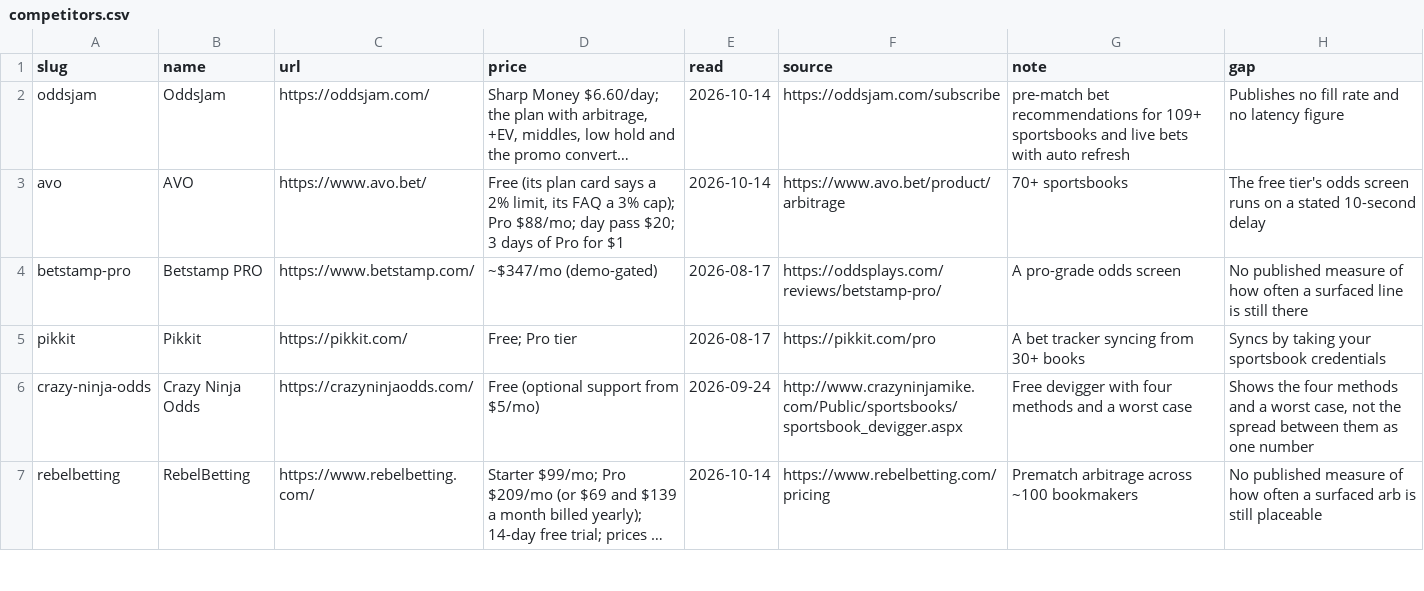
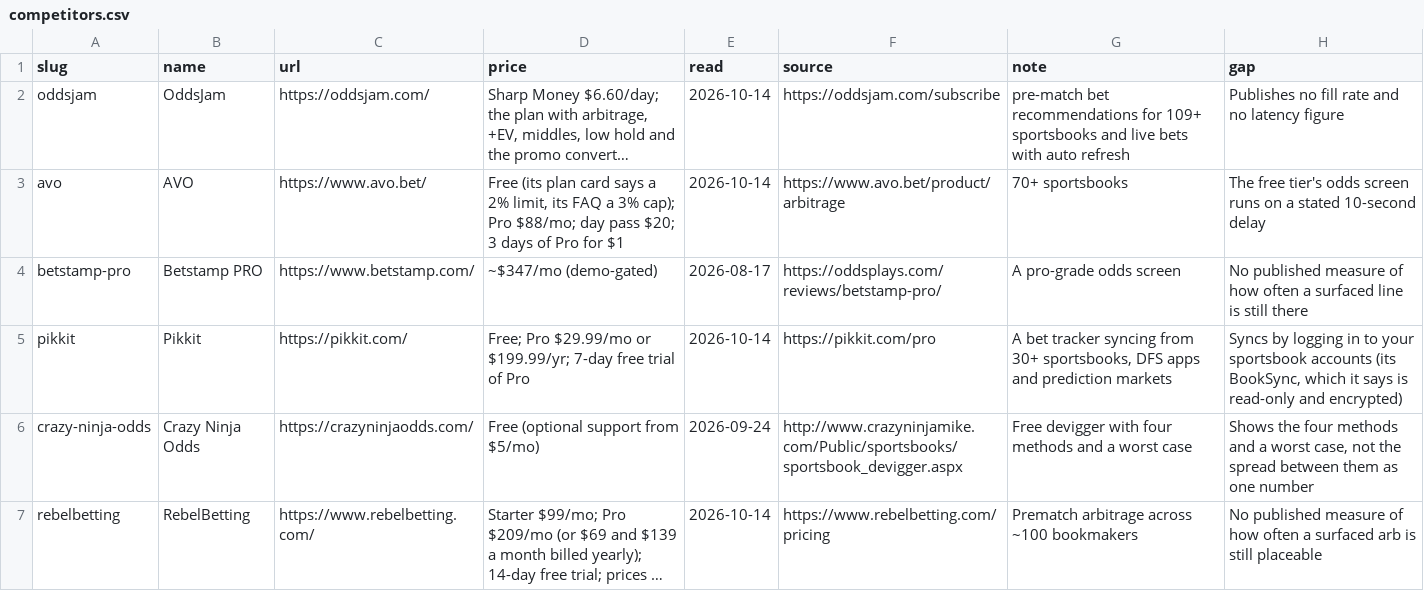
Before and after one commit to mattkerr09/bookbreaker-site, a CSV file: _data/competitors.csv, drawn as a sheet; only a part is shown; long unchanged cells end in ….

Commit message:
Pikkit re-read from its own Pro page 2026-10-14 (free, Pro $29.99/mo or $199.99/yr, 7-day trial; sync by logging in to your sportsbooks). Source check: a redirect back to the same page is a firewall's challenge (DC Lottery, 307 to itself) and is reported, not fatal; a redirect elsewhere still fails

```diff
--- a/_data/competitors.csv
+++ b/_data/competitors.csv
@@ -4,3 +4,3 @@ avo,AVO,https://www.avo.bet/,"Free (its plan card says a 2% limit, its FAQ a 3%
 betstamp-pro,Betstamp PRO,https://www.betstamp.com/,~$347/mo (demo-gated),2026-08-17,https://oddsplays.com/reviews/betstamp-pro/,A pro-grade odds screen,No published measure of how often a surfaced line is still there
-pikkit,Pikkit,https://pikkit.com/,Free; Pro tier,2026-08-17,https://pikkit.com/pro,A bet tracker syncing from 30+ books,Syncs by taking your sportsbook credentials
+pikkit,Pikkit,https://pikkit.com/,"Free; Pro $29.99/mo or $199.99/yr; 7-day free trial of Pro",2026-10-14,https://pikkit.com/pro,"A bet tracker syncing from 30+ sportsbooks, DFS apps and prediction markets","Syncs by logging in to your sportsbook accounts (its BookSync, which it says is read-only and encrypted)"
 crazy-ninja-odds,Crazy Ninja Odds,https://crazyninjaodds.com/,Free (optional support from $5/mo),2026-09-24,http://www.crazyninjamike.com/Public/sportsbooks/sportsbook_devigger.aspx,Free devigger with four methods and a worst case,"Shows the four methods and a worst case, not the spread between them as one number"
```
Also changed, not shown: 4 other files.
